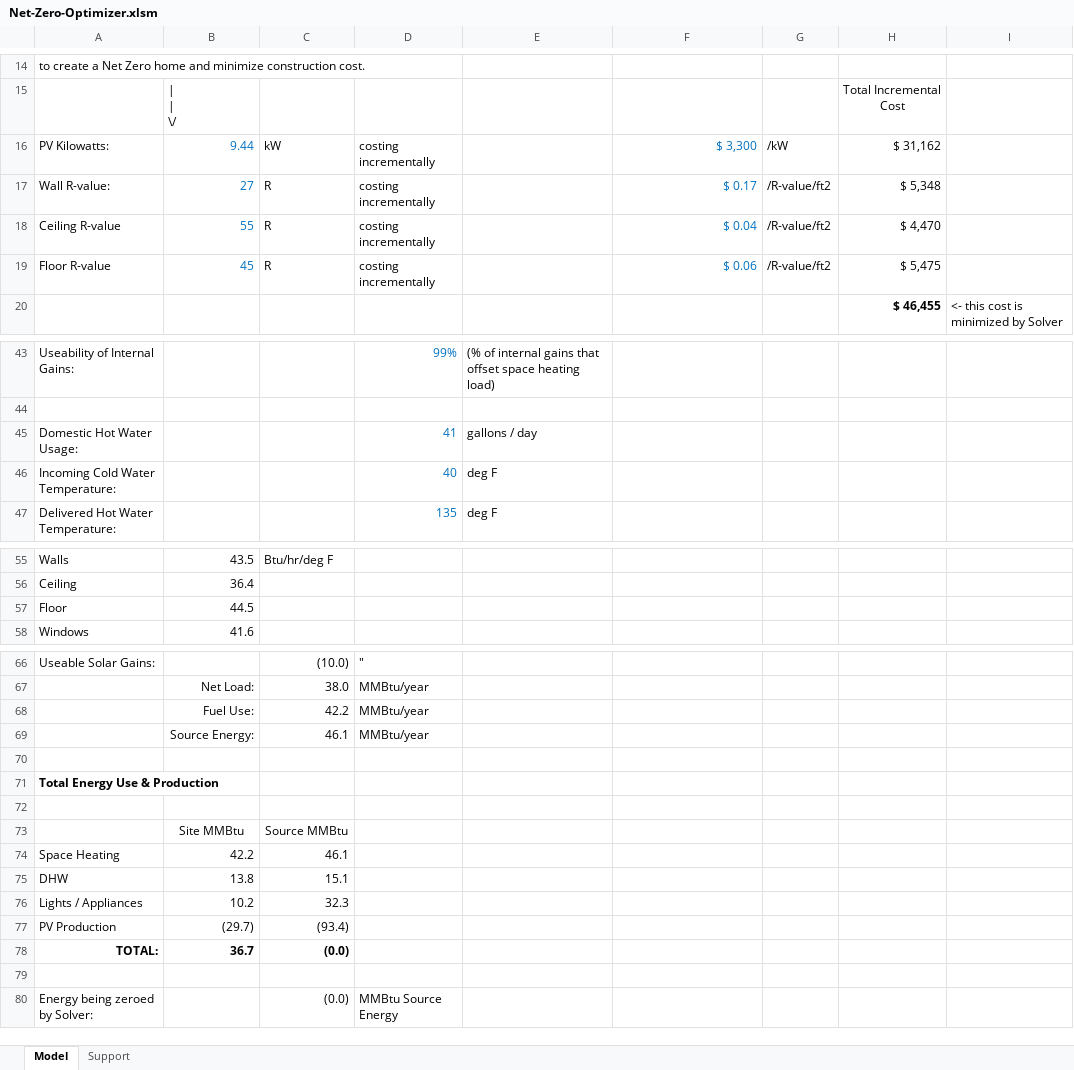
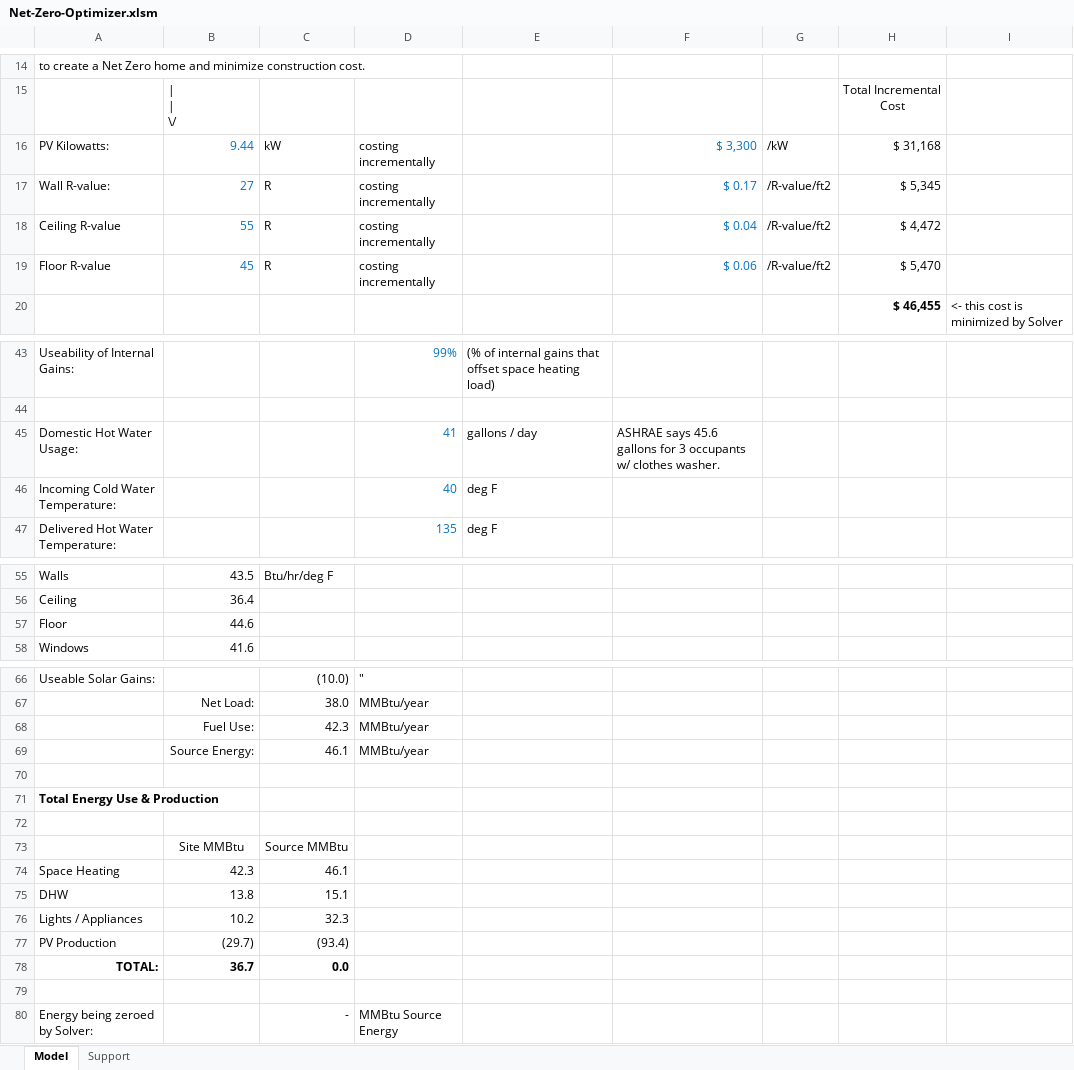
Before and after one commit to alanmitchell/NZE-optimizer, an Excel workbook: Net-Zero-Optimizer.xlsm, sheet Model, drawn as a sheet; only a part is shown, gaps mark what is left out; values as stored, in another font and other column widths than the file's, no borders; charts and pictures not drawn; the diff names each change by its address in the sheet, - before the commit and + after, or states it on an @@ line.

Commit message:
Edited Readme to reflect new DHW model.

```diff
--- a/Net-Zero-Optimizer.xlsm (sheet Model)
+++ b/Net-Zero-Optimizer.xlsm (sheet Model)
-H16: $ 31,162
+H16: $ 31,168
-H17: $ 5,348
+H17: $ 5,345
-H18: $ 4,470
+H18: $ 4,472
-H19: $ 5,475
+H19: $ 5,470
-F45: (empty)
+F45: ASHRAE says 45.6 gallons for 3 occupants w/ clothes washer.
-B57: 44.5
+B57: 44.6
-C68: 42.2
+C68: 42.3
-B74: 42.2
+B74: 42.3
-C78: (0.0)
+C78: 0.0
-C80: (0.0)
+C80: -
```
Also changed, not shown: 1 other file.
